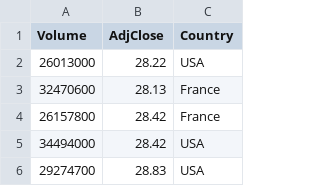
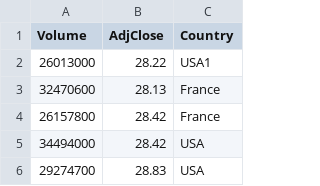
Before and after one commit to daliuzhen1/QueryEverythingWithSql, a CSV file: qews/example_data/yahoo_prices.csv, drawn as a sheet; only a part is shown.

Commit message:
use sqlite tracer to get which column used

```diff
--- a/qews/example_data/yahoo_prices.csv
+++ b/qews/example_data/yahoo_prices.csv
@@ -1,3 +1,3 @@
 Volume,AdjClose,Country
-26013000,28.22,USA
+26013000,28.22,USA1
 32470600,28.13,France
```
Also changed, not shown: 18 other files.
